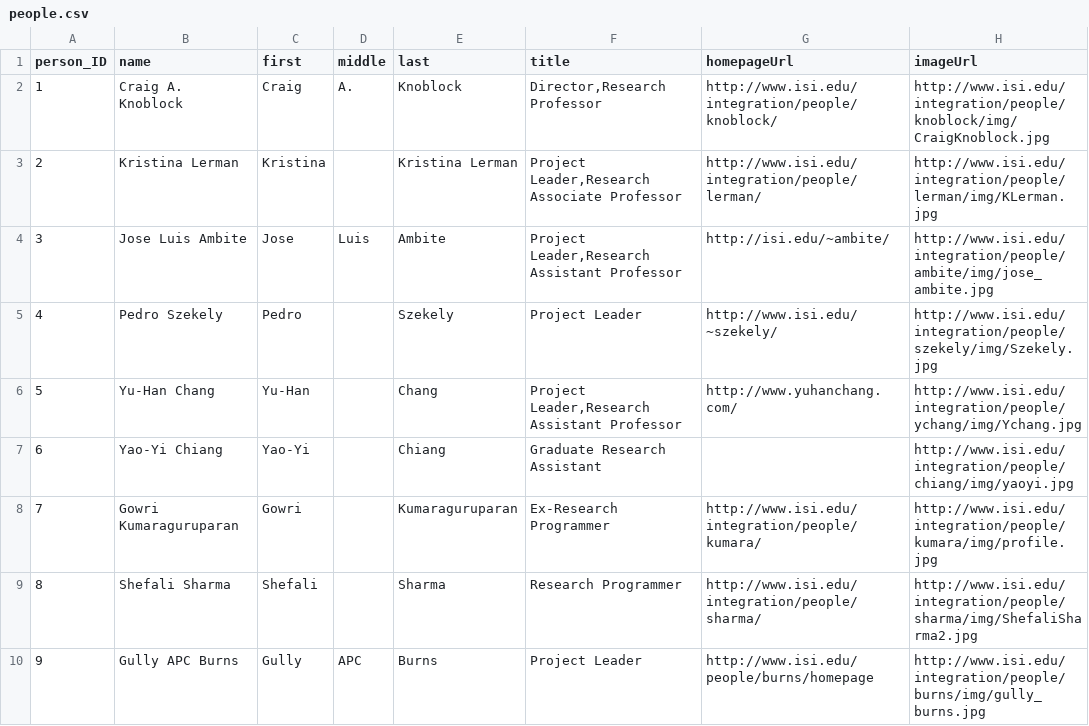
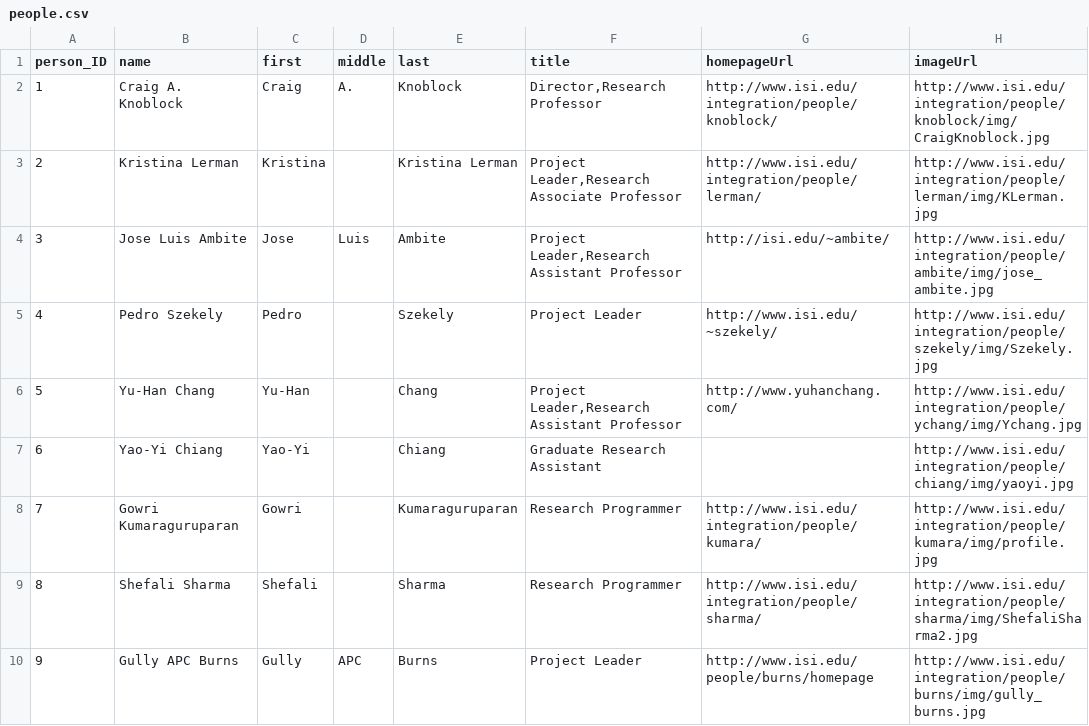
Before and after one commit to chetanme/division-page-data, a CSV file: data/people.csv, drawn as a sheet; only a part is shown.

Commit message:
Title changes

```diff
--- a/data/people.csv
+++ b/data/people.csv
@@ -7,3 +7,3 @@ person_ID,name,first,middle,last,title,homepageUrl,imageUrl
 6,Yao-Yi Chiang,Yao-Yi,,Chiang,Graduate Research Assistant,,http://www.isi.edu/integration/people/chiang/img/yaoyi.jpg
-7,Gowri Kumaraguruparan,Gowri,,Kumaraguruparan,Ex-Research Programmer,http://www.isi.edu/integration/people/kumara/,http://www.isi.edu/integration/people/kumara/img/profile.jpg
+7,Gowri Kumaraguruparan,Gowri,,Kumaraguruparan,Research Programmer,http://www.isi.edu/integration/people/kumara/,http://www.isi.edu/integration/people/kumara/img/profile.jpg
 8,Shefali Sharma,Shefali,,Sharma,Research Programmer,http://www.isi.edu/integration/people/sharma/,http://www.isi.edu/integration/people/sharma/img/ShefaliSharma2.jpg
```
